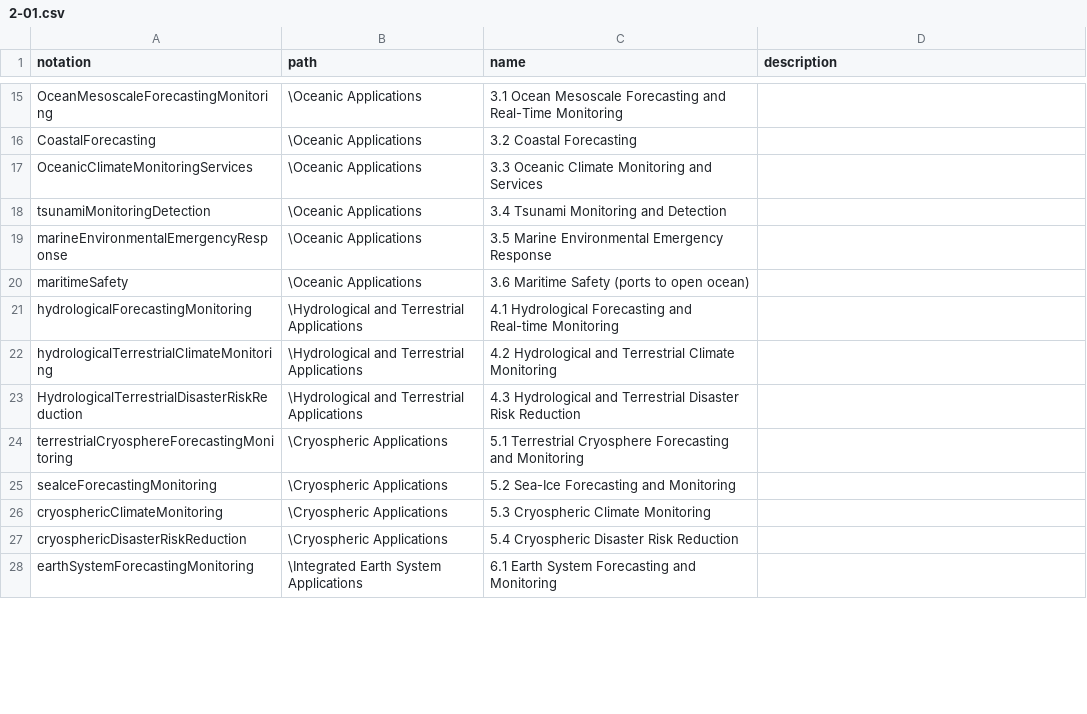
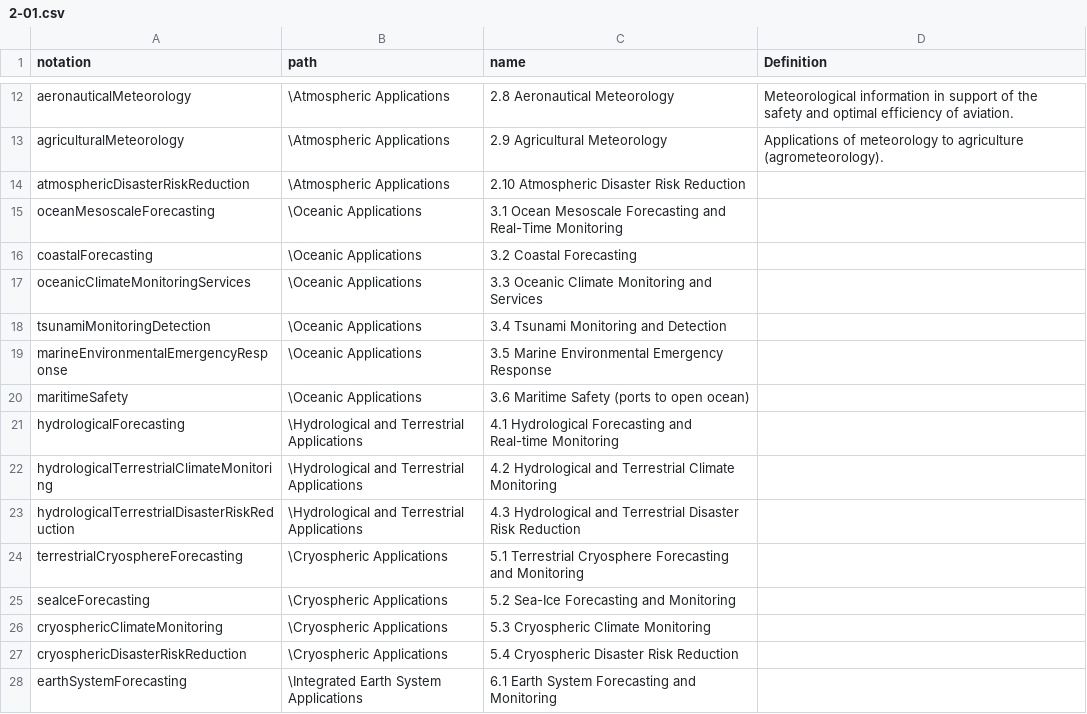
Before and after one commit to MKrieger29/wmds, a CSV file: tables_en/2-01.csv, drawn as a sheet; only a part is shown, gaps mark what is left out; the diff covers the shown part only; the diff names each change by its address in the sheet, - before the commit and + after, or states it on an @@ line.

Commit message:
update issue #438

```diff
--- a/tables_en/2-01.csv
+++ b/tables_en/2-01.csv
-D1: description
+D1: Definition
+row 12: aeronauticalMeteorology | \Atmospheric Applications | 2.8 Aeronautical Meteorology | Meteorological information in support of the safety and optimal efficiency of aviation.
@@ row 3 moved to row 13: agriculturalMeteorology @@
+row 14: atmosphericDisasterRiskReduction | \Atmospheric Applications | 2.10 Atmospheric Disaster Risk Reduction
-A15 (notation): OceanMesoscaleForecastingMonitoring
+A15 (notation): oceanMesoscaleForecasting
-A16 (notation): CoastalForecasting
+A16 (notation): coastalForecasting
-A17 (notation): OceanicClimateMonitoringServices
+A17 (notation): oceanicClimateMonitoringServices
-A21 (notation): hydrologicalForecastingMonitoring
+A21 (notation): hydrologicalForecasting
-A23 (notation): HydrologicalTerrestrialDisasterRiskReduction
+A23 (notation): hydrologicalTerrestrialDisasterRiskReduction
-A24 (notation): terrestrialCryosphereForecastingMonitoring
+A24 (notation): terrestrialCryosphereForecasting
-A25 (notation): seaIceForecastingMonitoring
+A25 (notation): seaIceForecasting
-A28 (notation): earthSystemForecastingMonitoring
+A28 (notation): earthSystemForecasting
```
Also changed, not shown: 3 added rows, 5 removed rows, 2 moved rows and 4 edited cells elsewhere in this file.
